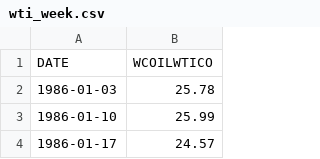
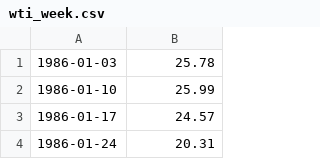
Before and after one commit to carrtesy/Oil-Price-Prediction-Project, a CSV file: smoothness_measure/weekly/wti_week.csv, drawn as a sheet; only a part is shown; the shorter side is filled out with more unchanged rows.

Commit message:
sm with weekly data updated

```diff
--- a/smoothness_measure/weekly/wti_week.csv
+++ b/smoothness_measure/weekly/wti_week.csv
@@ -1,2 +1 @@
-DATE,WCOILWTICO
 1986-01-03,25.78
```
Also changed, not shown: 8 other files.
